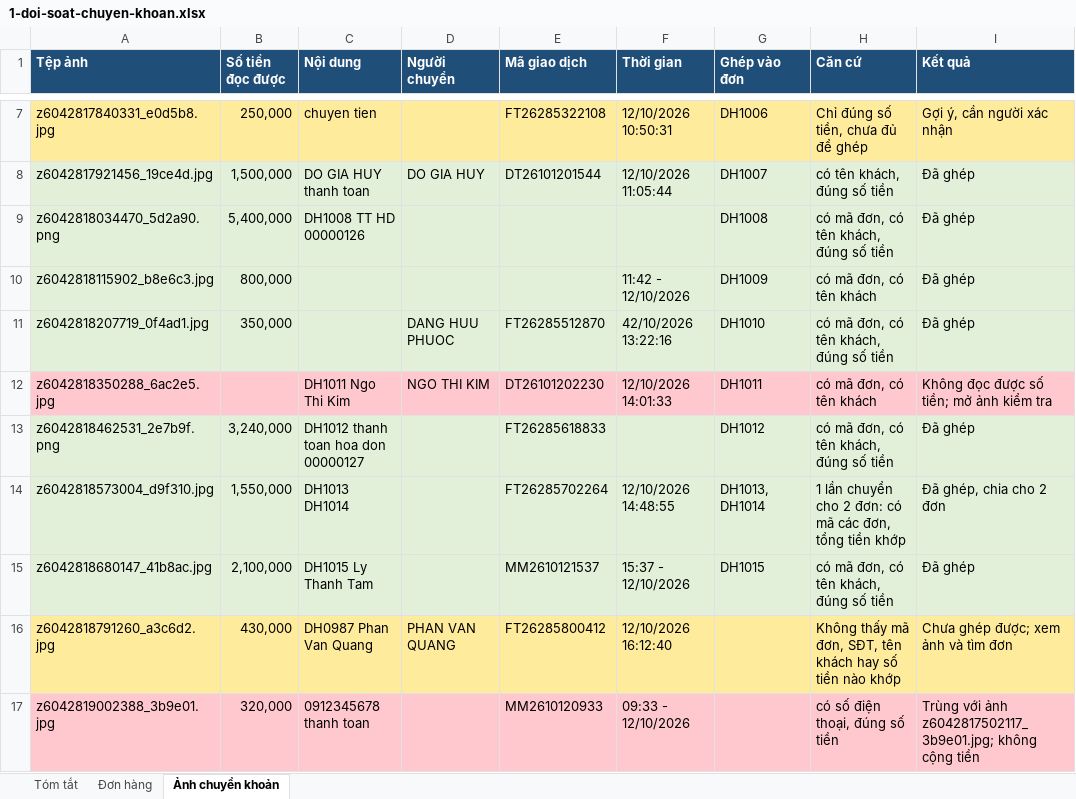
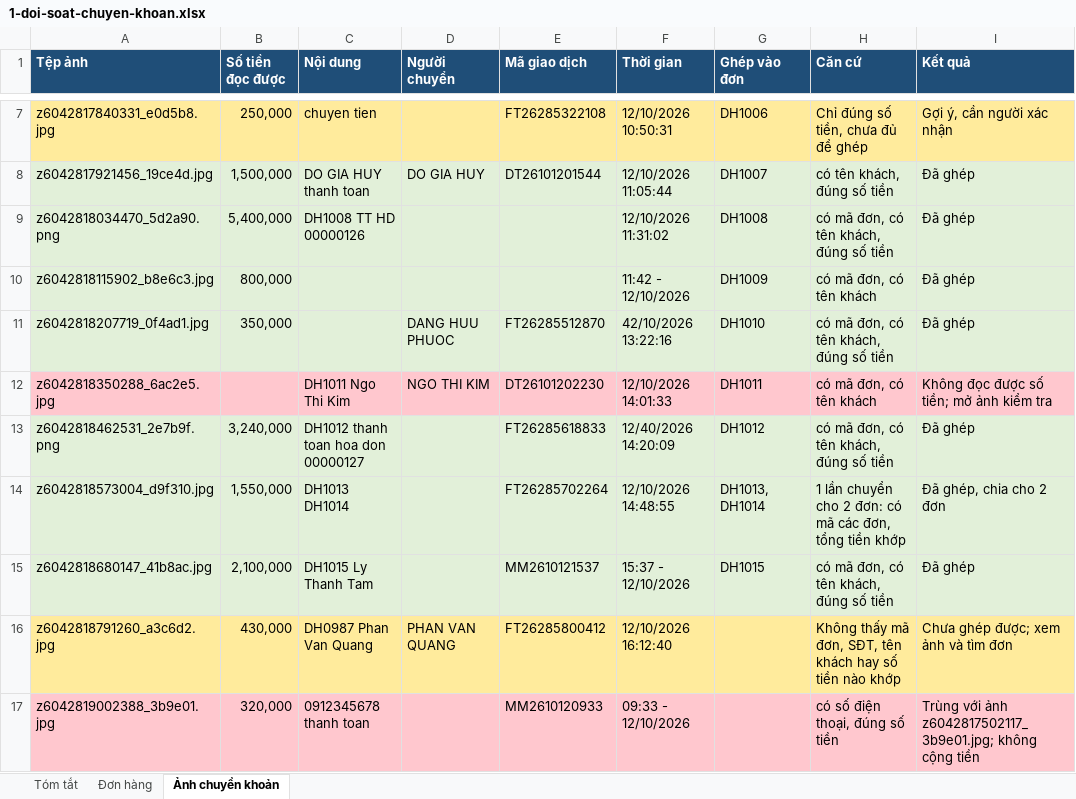
Before and after one commit to slimsoftvietnam/slimai-agent-doi-soat, an Excel workbook: bo_du_lieu_mau_doi_soat/4-ket-qua-dung-san/1-doi-soat-chuyen-khoan.xlsx, sheet Ảnh chuyển khoản, drawn as a sheet; only a part is shown, gaps mark what is left out; values as stored, in another font and other column widths than the file's, no borders; the diff names each change by its address in the sheet, - before the commit and + after, or states it on an @@ line.

```diff
--- a/bo_du_lieu_mau_doi_soat/4-ket-qua-dung-san/1-doi-soat-chuyen-khoan.xlsx (sheet Ảnh chuyển khoản)
+++ b/bo_du_lieu_mau_doi_soat/4-ket-qua-dung-san/1-doi-soat-chuyen-khoan.xlsx (sheet Ảnh chuyển khoản)
-F9 (Thời gian): (empty)
+F9 (Thời gian): 12/10/2026 11:31:02
-F13 (Thời gian): (empty)
+F13 (Thời gian): 12/40/2026 14:20:09
```
Also changed, not shown: sheet Tóm tắt, sheet Đơn hàng, charts or pictures, bo_du_lieu_mau_doi_soat/4-ket-qua-dung-san/2-hoa-don-doc-duoc.xlsx, bo_du_lieu_mau_doi_soat/4-ket-qua-dung-san/3-doi-chieu-hoa-don.xlsx, 7 other files.
